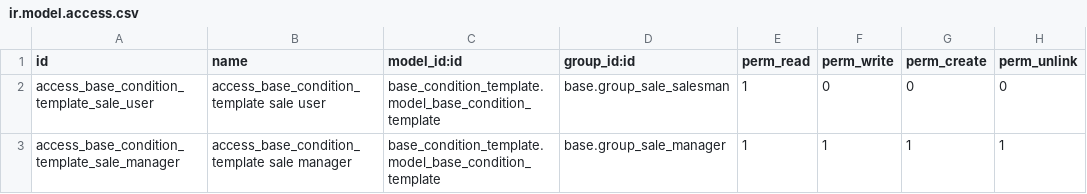
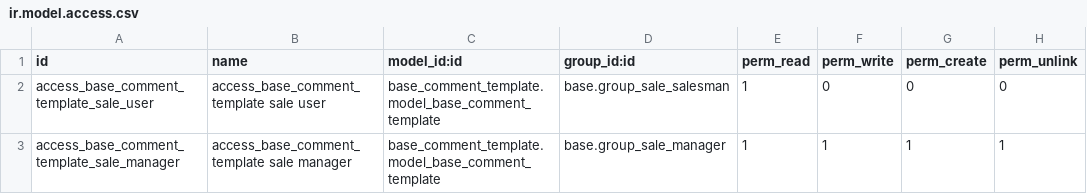
Before and after one commit to OCA/sale-reporting, a CSV file: sale_comment_template/security/ir.model.access.csv, drawn as a sheet.

Commit message:
Rename model and fields from sale_condition_template to sale_comment_template

```diff
--- a/sale_comment_template/security/ir.model.access.csv
+++ b/sale_comment_template/security/ir.model.access.csv
@@ -1,3 +1,3 @@
 id,name,model_id:id,group_id:id,perm_read,perm_write,perm_create,perm_unlink
-access_base_condition_template_sale_user,access_base_condition_template sale user,base_condition_template.model_base_condition_template,base.group_sale_salesman,1,0,0,0
-access_base_condition_template_sale_manager,access_base_condition_template sale manager,base_condition_template.model_base_condition_template,base.group_sale_manager,1,1,1,1
+access_base_comment_template_sale_user,access_base_comment_template sale user,base_comment_template.model_base_comment_template,base.group_sale_salesman,1,0,0,0
+access_base_comment_template_sale_manager,access_base_comment_template sale manager,base_comment_template.model_base_comment_template,base.group_sale_manager,1,1,1,1
```
Also changed, not shown: 9 other files.
